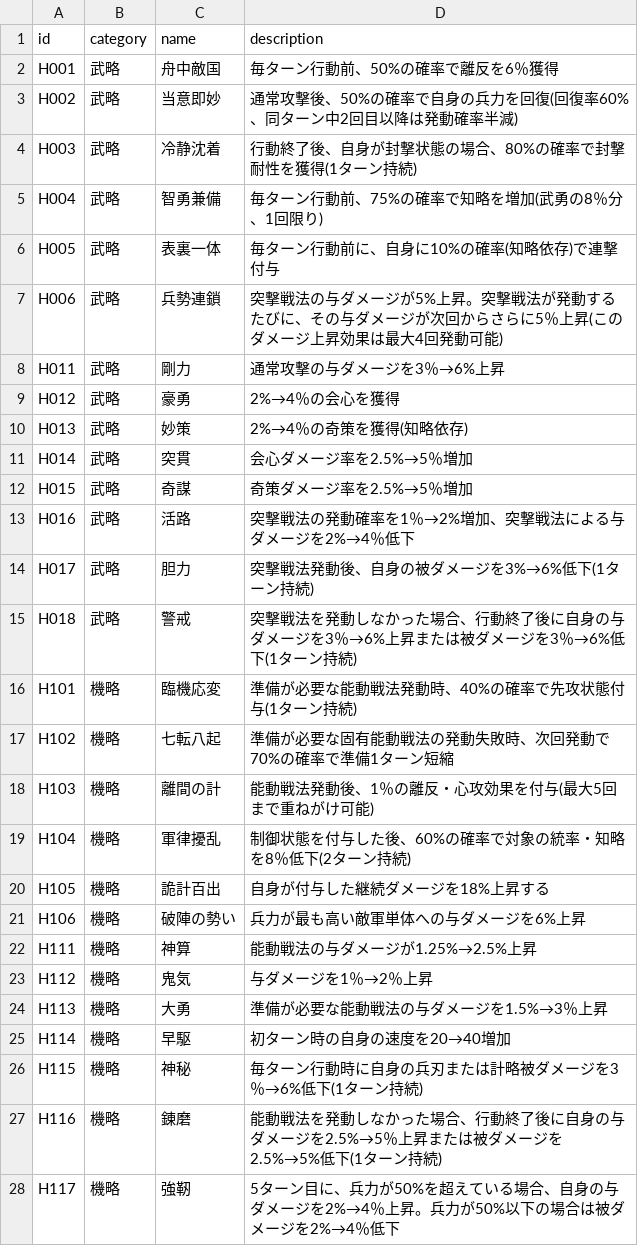
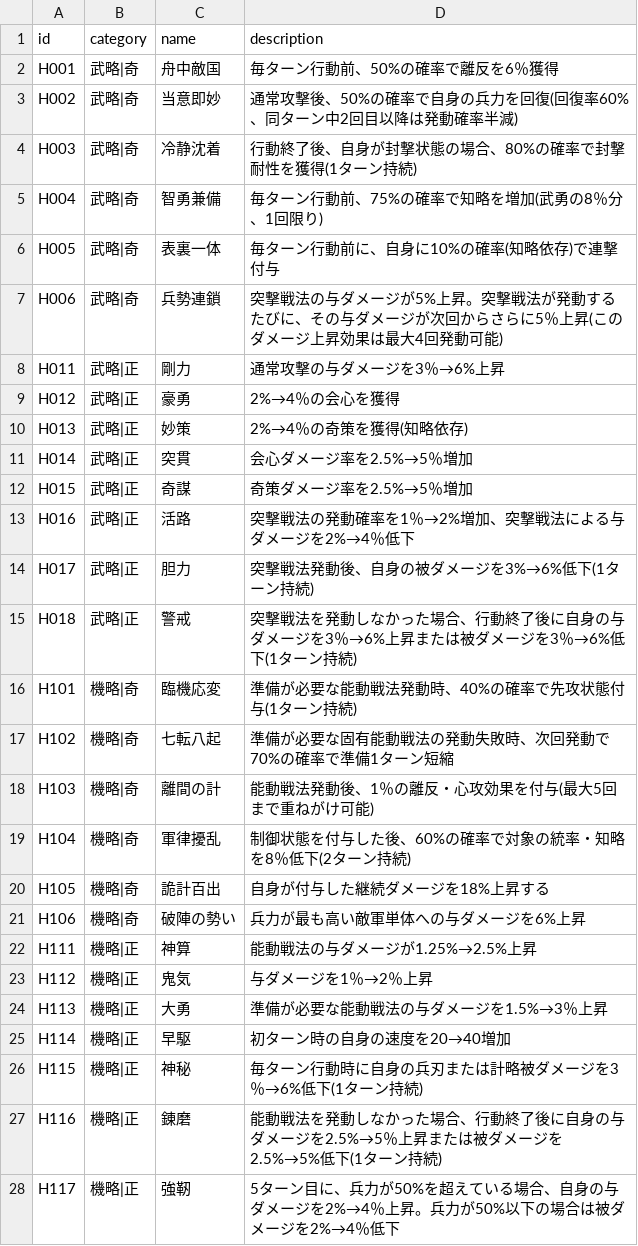
Before and after one commit to Choco-Gitbo/nobu-sinsen-DB, a CSV file: data/heigaku.csv, drawn as a sheet; only a part is shown; the diff covers the shown part only.

```diff
--- a/data/heigaku.csv
+++ b/data/heigaku.csv
@@ -1,28 +1,28 @@
 id,category,name,description
-H001,武略,舟中敵国,毎ターン行動前、50%の確率で離反を6％獲得
-H002,武略,当意即妙,通常攻撃後、50%の確率で自身の兵力を回復(回復率60%、同ターン中2回目以降は発動確率半減)
-H003,武略,冷静沈着,行動終了後、自身が封撃状態の場合、80%の確率で封撃耐性を獲得(1ターン持続)
-H004,武略,智勇兼備,毎ターン行動前、75%の確率で知略を増加(武勇の8％分、1回限り)
-H005,武略,表裏一体,毎ターン行動前に、自身に10%の確率(知略依存)で連撃付与
-H006,武略,兵勢連鎖,突撃戦法の与ダメージが5%上昇。突撃戦法が発動するたびに、その与ダメージが次回からさらに5％上昇(このダメージ上昇効果は最大4回発動可能)
-H011,武略,剛力,通常攻撃の与ダメージを3％→6%上昇
-H012,武略,豪勇,2%→4％の会心を獲得
-H013,武略,妙策,2%→4％の奇策を獲得(知略依存)
-H014,武略,突貫,会心ダメージ率を2.5%→5％増加
-H015,武略,奇謀,奇策ダメージ率を2.5%→5％増加
-H016,武略,活路,突撃戦法の発動確率を1％→2%増加、突撃戦法による与ダメージを2%→4％低下
-H017,武略,胆力,突撃戦法発動後、自身の被ダメージを3%→6%低下(1ターン持続)
-H018,武略,警戒,突撃戦法を発動しなかった場合、行動終了後に自身の与ダメージを3％→6%上昇または被ダメージを3％→6%低下(1ターン持続)
-H101,機略,臨機応変,準備が必要な能動戦法発動時、40%の確率で先攻状態付与(1ターン持続)
-H102,機略,七転八起,準備が必要な固有能動戦法の発動失敗時、次回発動で70%の確率で準備1ターン短縮
-H103,機略,離間の計,能動戦法発動後、1％の離反・心攻効果を付与(最大5回まで重ねがけ可能)
-H104,機略,軍律擾乱,制御状態を付与した後、60%の確率で対象の統率・知略を8％低下(2ターン持続)
-H105,機略,詭計百出,自身が付与した継続ダメージを18%上昇する
-H106,機略,破陣の勢い,兵力が最も高い敵軍単体への与ダメージを6%上昇
-H111,機略,神算,能動戦法の与ダメージが1.25%→2.5%上昇
-H112,機略,鬼気,与ダメージを1％→2％上昇
-H113,機略,大勇,準備が必要な能動戦法の与ダメージを1.5%→3％上昇
-H114,機略,早駆,初ターン時の自身の速度を20→40増加
-H115,機略,神秘,毎ターン行動時に自身の兵刃または計略被ダメージを3％→6%低下(1ターン持続)
-H116,機略,錬磨,能動戦法を発動しなかった場合、行動終了後に自身の与ダメージを2.5%→5％上昇または被ダメージを2.5%→5%低下(1ターン持続)
-H117,機略,強靭,5ターン目に、兵力が50%を超えている場合、自身の与ダメージを2%→4％上昇。兵力が50%以下の場合は被ダメージを2%→4％低下
+H001,武略|奇,舟中敵国,毎ターン行動前、50%の確率で離反を6％獲得
+H002,武略|奇,当意即妙,通常攻撃後、50%の確率で自身の兵力を回復(回復率60%、同ターン中2回目以降は発動確率半減)
+H003,武略|奇,冷静沈着,行動終了後、自身が封撃状態の場合、80%の確率で封撃耐性を獲得(1ターン持続)
+H004,武略|奇,智勇兼備,毎ターン行動前、75%の確率で知略を増加(武勇の8％分、1回限り)
+H005,武略|奇,表裏一体,毎ターン行動前に、自身に10%の確率(知略依存)で連撃付与
+H006,武略|奇,兵勢連鎖,突撃戦法の与ダメージが5%上昇。突撃戦法が発動するたびに、その与ダメージが次回からさらに5％上昇(このダメージ上昇効果は最大4回発動可能)
+H011,武略|正,剛力,通常攻撃の与ダメージを3％→6%上昇
+H012,武略|正,豪勇,2%→4％の会心を獲得
+H013,武略|正,妙策,2%→4％の奇策を獲得(知略依存)
+H014,武略|正,突貫,会心ダメージ率を2.5%→5％増加
+H015,武略|正,奇謀,奇策ダメージ率を2.5%→5％増加
+H016,武略|正,活路,突撃戦法の発動確率を1％→2%増加、突撃戦法による与ダメージを2%→4％低下
+H017,武略|正,胆力,突撃戦法発動後、自身の被ダメージを3%→6%低下(1ターン持続)
+H018,武略|正,警戒,突撃戦法を発動しなかった場合、行動終了後に自身の与ダメージを3％→6%上昇または被ダメージを3％→6%低下(1ターン持続)
+H101,機略|奇,臨機応変,準備が必要な能動戦法発動時、40%の確率で先攻状態付与(1ターン持続)
+H102,機略|奇,七転八起,準備が必要な固有能動戦法の発動失敗時、次回発動で70%の確率で準備1ターン短縮
+H103,機略|奇,離間の計,能動戦法発動後、1％の離反・心攻効果を付与(最大5回まで重ねがけ可能)
+H104,機略|奇,軍律擾乱,制御状態を付与した後、60%の確率で対象の統率・知略を8％低下(2ターン持続)
+H105,機略|奇,詭計百出,自身が付与した継続ダメージを18%上昇する
+H106,機略|奇,破陣の勢い,兵力が最も高い敵軍単体への与ダメージを6%上昇
+H111,機略|正,神算,能動戦法の与ダメージが1.25%→2.5%上昇
+H112,機略|正,鬼気,与ダメージを1％→2％上昇
+H113,機略|正,大勇,準備が必要な能動戦法の与ダメージを1.5%→3％上昇
+H114,機略|正,早駆,初ターン時の自身の速度を20→40増加
+H115,機略|正,神秘,毎ターン行動時に自身の兵刃または計略被ダメージを3％→6%低下(1ターン持続)
+H116,機略|正,錬磨,能動戦法を発動しなかった場合、行動終了後に自身の与ダメージを2.5%→5％上昇または被ダメージを2.5%→5%低下(1ターン持続)
+H117,機略|正,強靭,5ターン目に、兵力が50%を超えている場合、自身の与ダメージを2%→4％上昇。兵力が50%以下の場合は被ダメージを2%→4％低下
```
Also changed, not shown: 33 edited cells elsewhere in this file, 1 other file.
